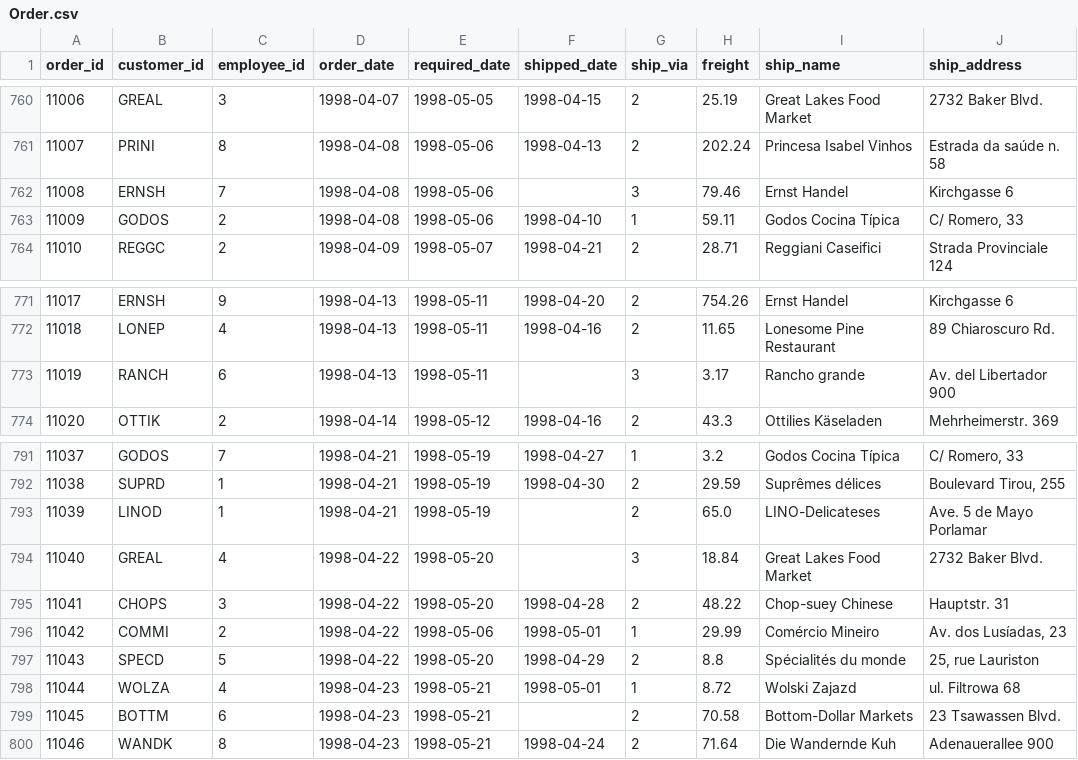
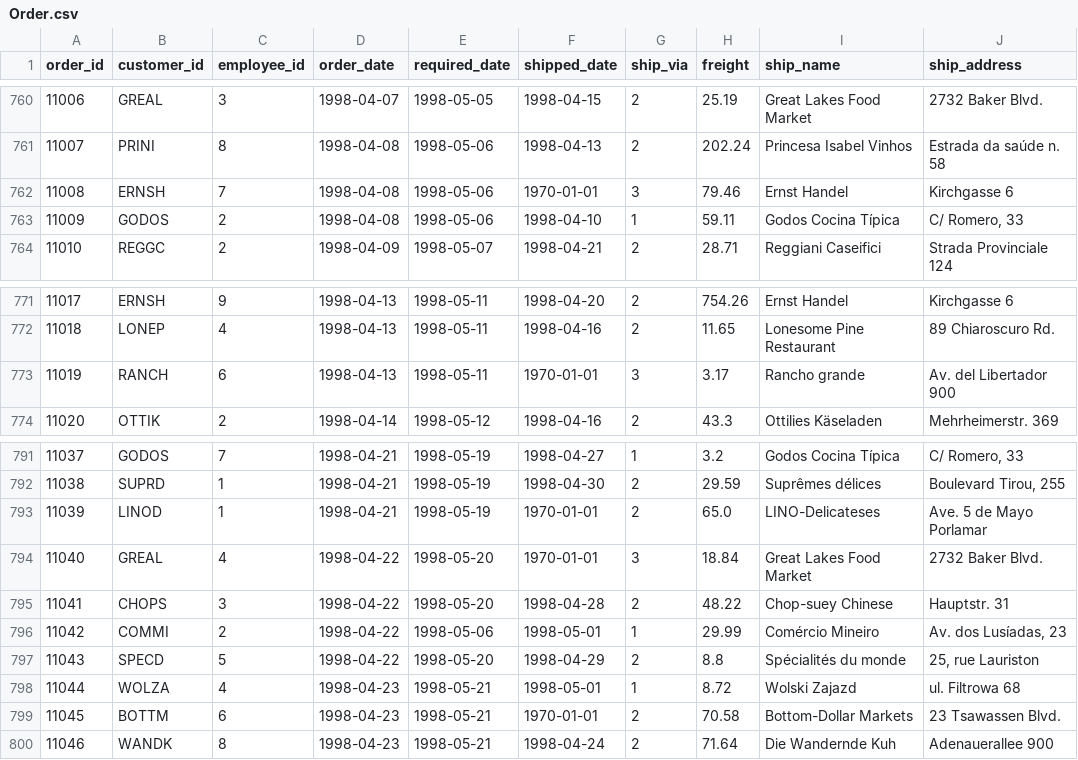
Before and after one commit to coder7475/text2sql, a CSV file: data/normalized/Order.csv, drawn as a sheet; only a part is shown, gaps mark what is left out; the diff covers the shown part only; the diff names each change by its address in the sheet, - before the commit and + after, or states it on an @@ line.

Commit message:
fix: Update Order.csv to replace missing shipment dates with default '1970-01-01'; modify schema to change order_id type to INT; enhance data loading to handle missing values for various data types

```diff
--- a/data/normalized/Order.csv
+++ b/data/normalized/Order.csv
-F762 (shipped_date): (empty)
+F762 (shipped_date): 1970-01-01
-F773 (shipped_date): (empty)
+F773 (shipped_date): 1970-01-01
-F793:F794 (shipped_date): (empty)
+F793:F794 (shipped_date): 1970-01-01
-F799 (shipped_date): (empty)
+F799 (shipped_date): 1970-01-01
```
Also changed, not shown: 16 edited cells elsewhere in this file, 2 other files.
